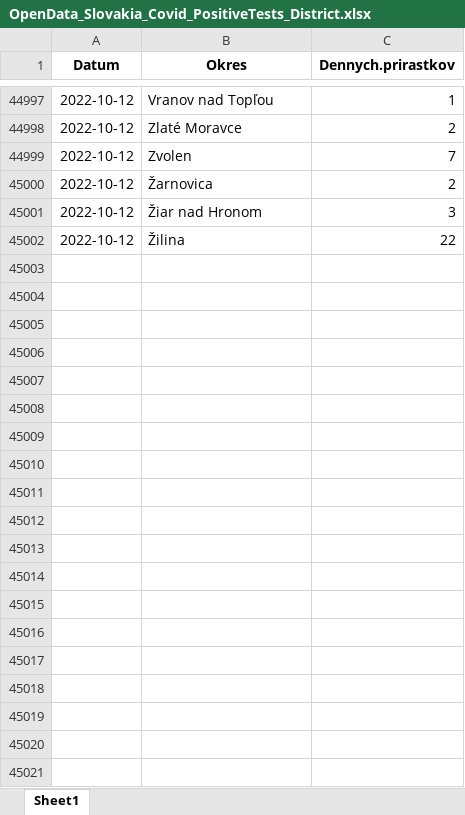
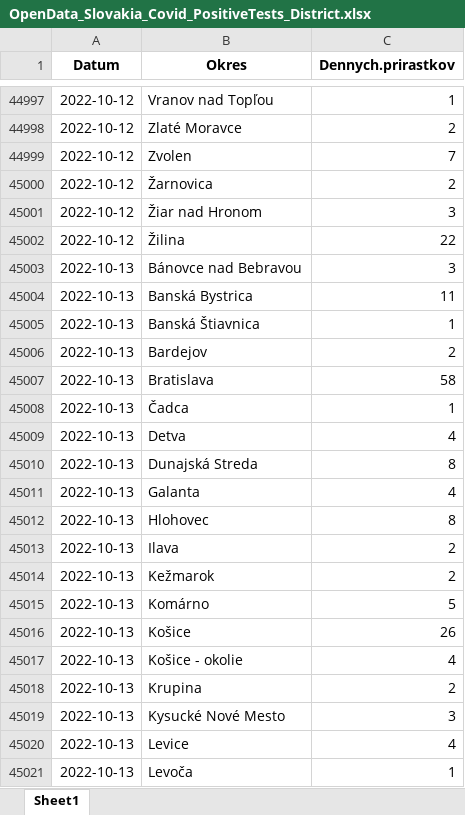
Before and after one commit to Institut-zdravotnych-analyz/covid19-data, an Excel workbook: PCR_Tests/OpenData_Slovakia_Covid_PositiveTests_District.xlsx, sheet Sheet1, drawn as a sheet; only a part is shown, gaps mark what is left out; values as stored, in another font and other column widths than the file's, no borders; the diff covers the shown part only; the diff names each change by its address in the sheet, - before the commit and + after, or states it on an @@ line.

```diff
--- a/PCR_Tests/OpenData_Slovakia_Covid_PositiveTests_District.xlsx (sheet Sheet1)
+++ b/PCR_Tests/OpenData_Slovakia_Covid_PositiveTests_District.xlsx (sheet Sheet1)
+row 45003: 2022-10-13 | Bánovce nad Bebravou | 3
+row 45004: 2022-10-13 | Banská Bystrica | 11
+row 45005: 2022-10-13 | Banská Štiavnica | 1
+row 45006: 2022-10-13 | Bardejov | 2
+row 45007: 2022-10-13 | Bratislava | 58
+row 45008: 2022-10-13 | Čadca | 1
+row 45009: 2022-10-13 | Detva | 4
+row 45010: 2022-10-13 | Dunajská Streda | 8
+row 45011: 2022-10-13 | Galanta | 4
+row 45012: 2022-10-13 | Hlohovec | 8
+row 45013: 2022-10-13 | Ilava | 2
+row 45014: 2022-10-13 | Kežmarok | 2
+row 45015: 2022-10-13 | Komárno | 5
+row 45016: 2022-10-13 | Košice | 26
+row 45017: 2022-10-13 | Košice - okolie | 4
+row 45018: 2022-10-13 | Krupina | 2
+row 45019: 2022-10-13 | Kysucké Nové Mesto | 3
+row 45020: 2022-10-13 | Levice | 4
+row 45021: 2022-10-13 | Levoča | 1
```
Also changed, not shown: 33 added rows elsewhere in this sheet, DailyStats/OpenData_Slovakia_Covid_DailyStats.xlsx, 8 other files.
